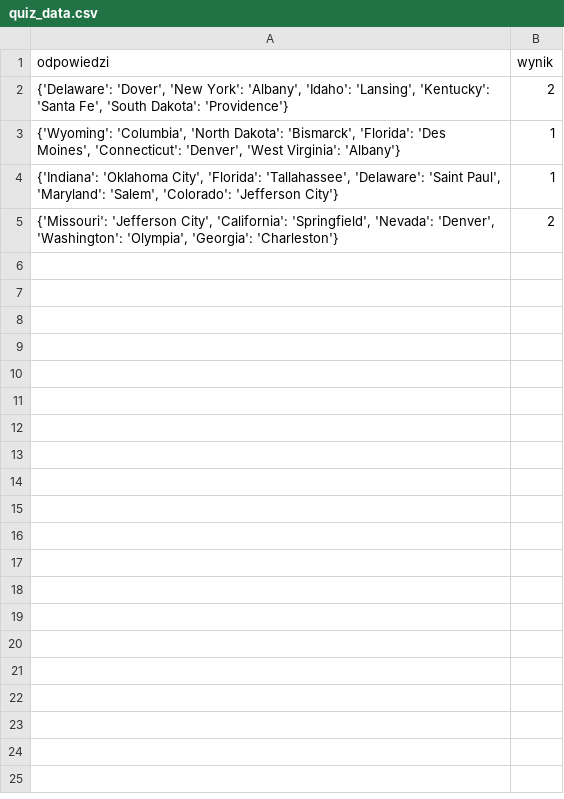
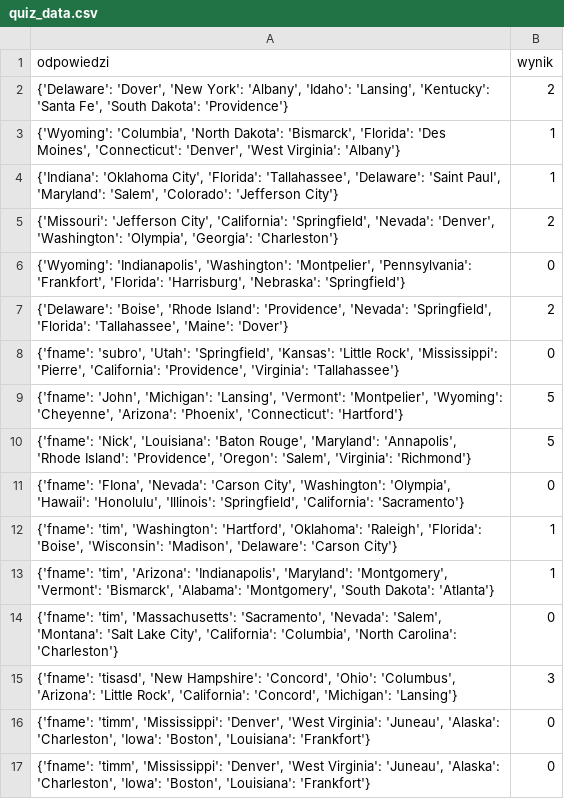
Before and after one commit to subro99/flaga, a CSV file: quiz_data.csv, drawn as a sheet.

```diff
--- a/quiz_data.csv
+++ b/quiz_data.csv
@@ -5 +5,13 @@ odpowiedzi, wynik
 "{'Missouri': 'Jefferson City', 'California': 'Springfield', 'Nevada': 'Denver', 'Washington': 'Olympia', 'Georgia': 'Charleston'}",2
+"{'Wyoming': 'Indianapolis', 'Washington': 'Montpelier', 'Pennsylvania': 'Frankfort', 'Florida': 'Harrisburg', 'Nebraska': 'Springfield'}",0
+"{'Delaware': 'Boise', 'Rhode Island': 'Providence', 'Nevada': 'Springfield', 'Florida': 'Tallahassee', 'Maine': 'Dover'}",2
+"{'fname': 'subro', 'Utah': 'Springfield', 'Kansas': 'Little Rock', 'Mississippi': 'Pierre', 'California': 'Providence', 'Virginia': 'Tallahassee'}",0
+"{'fname': 'John', 'Michigan': 'Lansing', 'Vermont': 'Montpelier', 'Wyoming': 'Cheyenne', 'Arizona': 'Phoenix', 'Connecticut': 'Hartford'}",5
+"{'fname': 'Nick', 'Louisiana': 'Baton Rouge', 'Maryland': 'Annapolis', 'Rhode Island': 'Providence', 'Oregon': 'Salem', 'Virginia': 'Richmond'}",5
+"{'fname': 'FIona', 'Nevada': 'Carson City', 'Washington': 'Olympia', 'Hawaii': 'Honolulu', 'Illinois': 'Springfield', 'California': 'Sacramento'}",0
+"{'fname': 'tim', 'Washington': 'Hartford', 'Oklahoma': 'Raleigh', 'Florida': 'Boise', 'Wisconsin': 'Madison', 'Delaware': 'Carson City'}",1
+"{'fname': 'tim', 'Arizona': 'Indianapolis', 'Maryland': 'Montgomery', 'Vermont': 'Bismarck', 'Alabama': 'Montgomery', 'South Dakota': 'Atlanta'}",1
+"{'fname': 'tim', 'Massachusetts': 'Sacramento', 'Nevada': 'Salem', 'Montana': 'Salt Lake City', 'California': 'Columbia', 'North Carolina': 'Charleston'}",0
+"{'fname': 'tisasd', 'New Hampshire': 'Concord', 'Ohio': 'Columbus', 'Arizona': 'Little Rock', 'California': 'Concord', 'Michigan': 'Lansing'}",3
+"{'fname': 'timm', 'Mississippi': 'Denver', 'West Virginia': 'Juneau', 'Alaska': 'Charleston', 'Iowa': 'Boston', 'Louisiana': 'Frankfort'}",0
+"{'fname': 'timm', 'Mississippi': 'Denver', 'West Virginia': 'Juneau', 'Alaska': 'Charleston', 'Iowa': 'Boston', 'Louisiana': 'Frankfort'}",0
```
Also changed, not shown: 4 other files.
